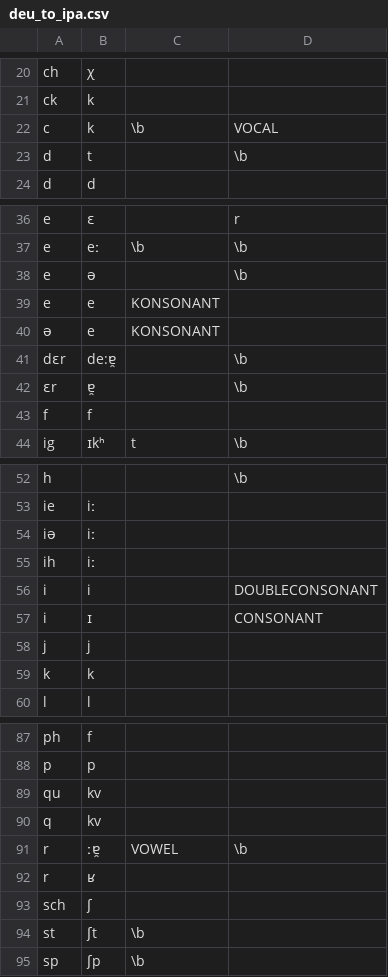
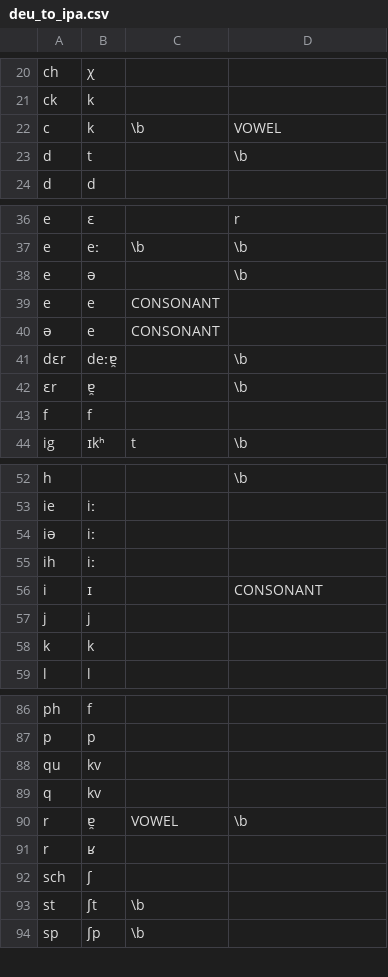
Before and after one commit to roedoejet/g2p, a CSV file: g2p/mappings/langs/deu/deu_to_ipa.csv, drawn as a sheet; only a part is shown, gaps mark what is left out.

Commit message:
fix: changed several rows according to the issues brought up in the pull request (ascii colon instead of U+02D0, false placement and spelling errors)

```diff
--- a/g2p/mappings/langs/deu/deu_to_ipa.csv
+++ b/g2p/mappings/langs/deu/deu_to_ipa.csv
@@ -21,3 +21,3 @@ ch,χ,,
 ck,k,,
-c,k,\b,VOCAL
+c,k,\b,VOWEL
 d,t,,\b
@@ -38,5 +38,5 @@ e,eː,\b,\b
 e,ə,,\b
-e,e,KONSONANT,
-ə,e,KONSONANT,
-dɛr,de:ɐ̯,,\b
+e,e,CONSONANT,
+ə,e,CONSONANT,
+dɛr,deːɐ̯,,\b
 ɛr,ɐ̯,,\b
@@ -55,3 +55,2 @@ iə,iː,,
 ih,iː,,
-i,i,,DOUBLECONSONANT
 i,ɪ,,CONSONANT
@@ -90,3 +89,3 @@ qu,kv,,
 q,kv,,
-r,ːɐ̯,VOWEL,\b
+r,ɐ̯,VOWEL,\b
 r,ʁ,,
```
